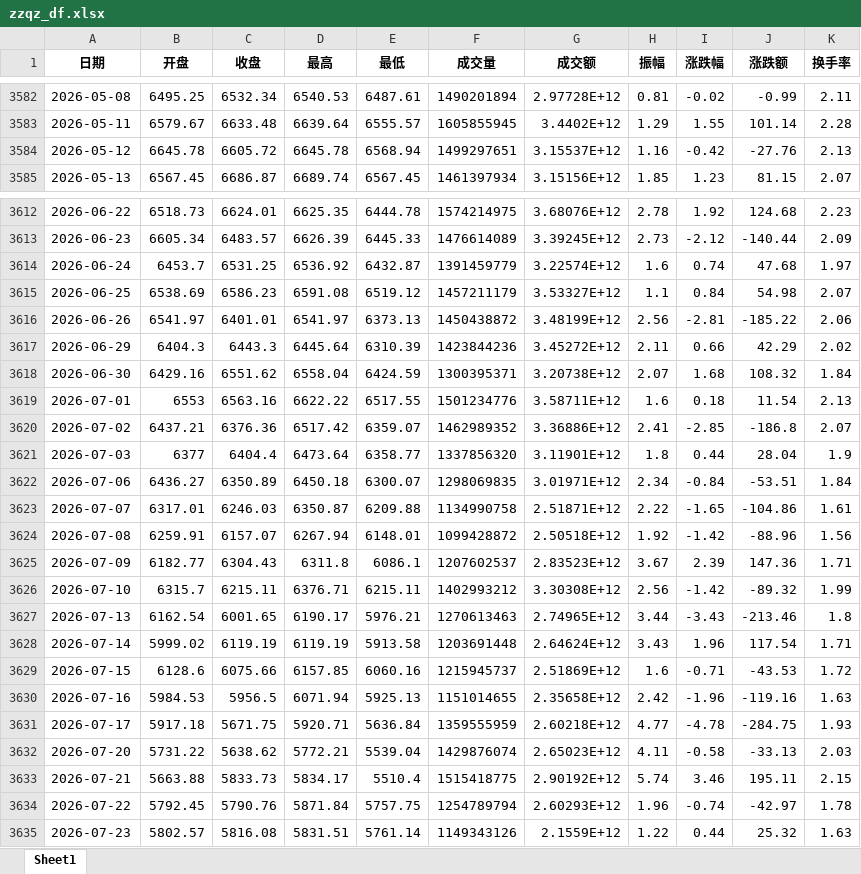
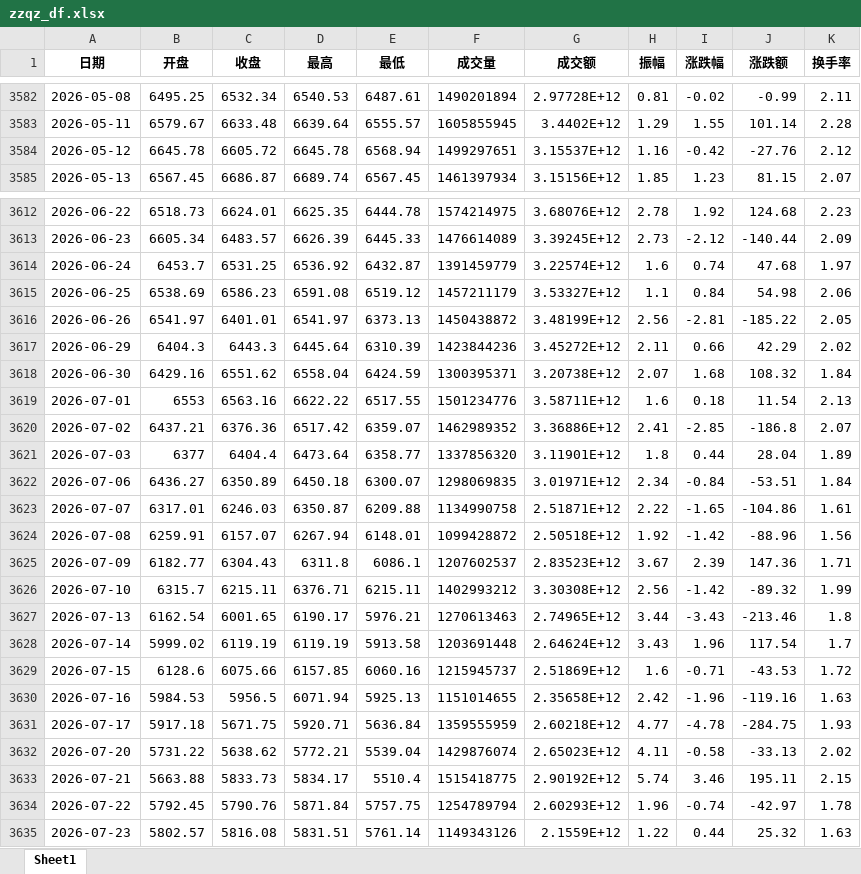
Before and after one commit to Rinko/fin, an Excel workbook: zzqz_df.xlsx, sheet Sheet1, drawn as a sheet; only a part is shown, gaps mark what is left out; values as stored, in another font and other column widths than the file's, no borders; the diff covers the shown part only; the diff names each change by its address in the sheet, - before the commit and + after, or states it on an @@ line.

```diff
--- a/zzqz_df.xlsx (sheet Sheet1)
+++ b/zzqz_df.xlsx (sheet Sheet1)
-K3584 (换手率): 2.13
+K3584 (换手率): 2.12
-K3615 (换手率): 2.07
+K3615 (换手率): 2.06
-K3616 (换手率): 2.06
+K3616 (换手率): 2.05
-K3621 (换手率): 1.9
+K3621 (换手率): 1.89
-K3628 (换手率): 1.71
+K3628 (换手率): 1.7
-K3632 (换手率): 2.03
+K3632 (换手率): 2.02
```
Also changed, not shown: 10 added rows and 4 edited cells elsewhere in this sheet, macro_china_supply_of_money_df.xlsx, 23 other files.
